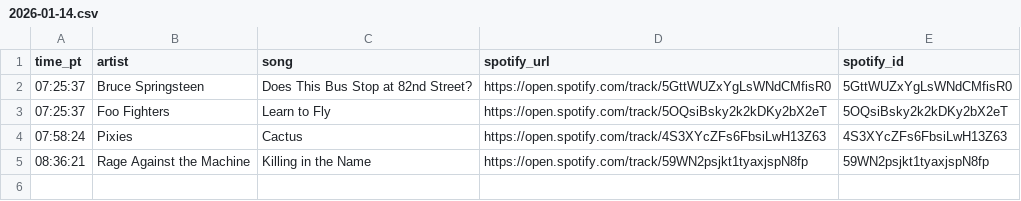
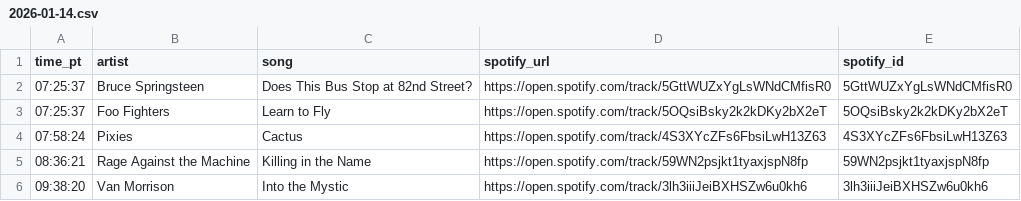
Before and after one commit to dsundt/kexp-john-playlist, a CSV file: data/daily/2026-01-14.csv, drawn as a sheet; the diff names each change by its address in the sheet, - before the commit and + after, or states it on an @@ line.

```diff
--- a/data/daily/2026-01-14.csv
+++ b/data/daily/2026-01-14.csv
+row 6: 09:38:20 | Van Morrison | Into the Mystic | https://open.spotify.com/track/3lh3iiiJeiBXHSZw6u0kh6 | 3lh3iiiJeiBXHSZw6u0kh6
```
Also changed, not shown: 2 other files.
